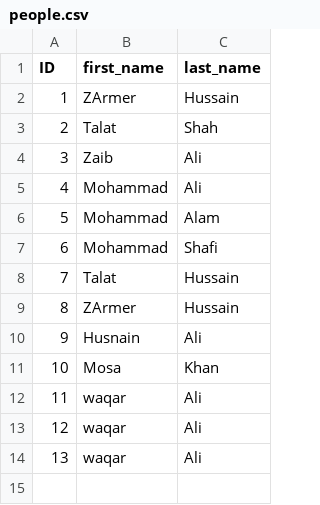
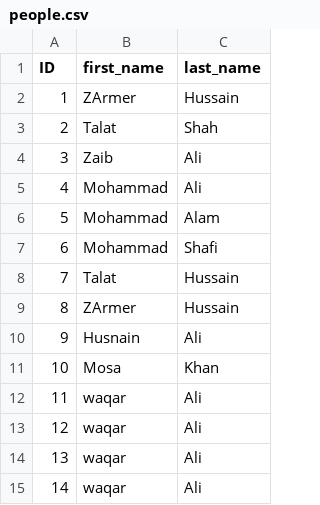
Before and after one commit to mjesar/SimpleDeployTest, a CSV file: people.csv, drawn as a sheet; the diff names each change by its address in the sheet, - before the commit and + after, or states it on an @@ line.

```diff
--- a/people.csv
+++ b/people.csv
+row 15: 14 | waqar | Ali
```
Also changed, not shown: 1 other file.
